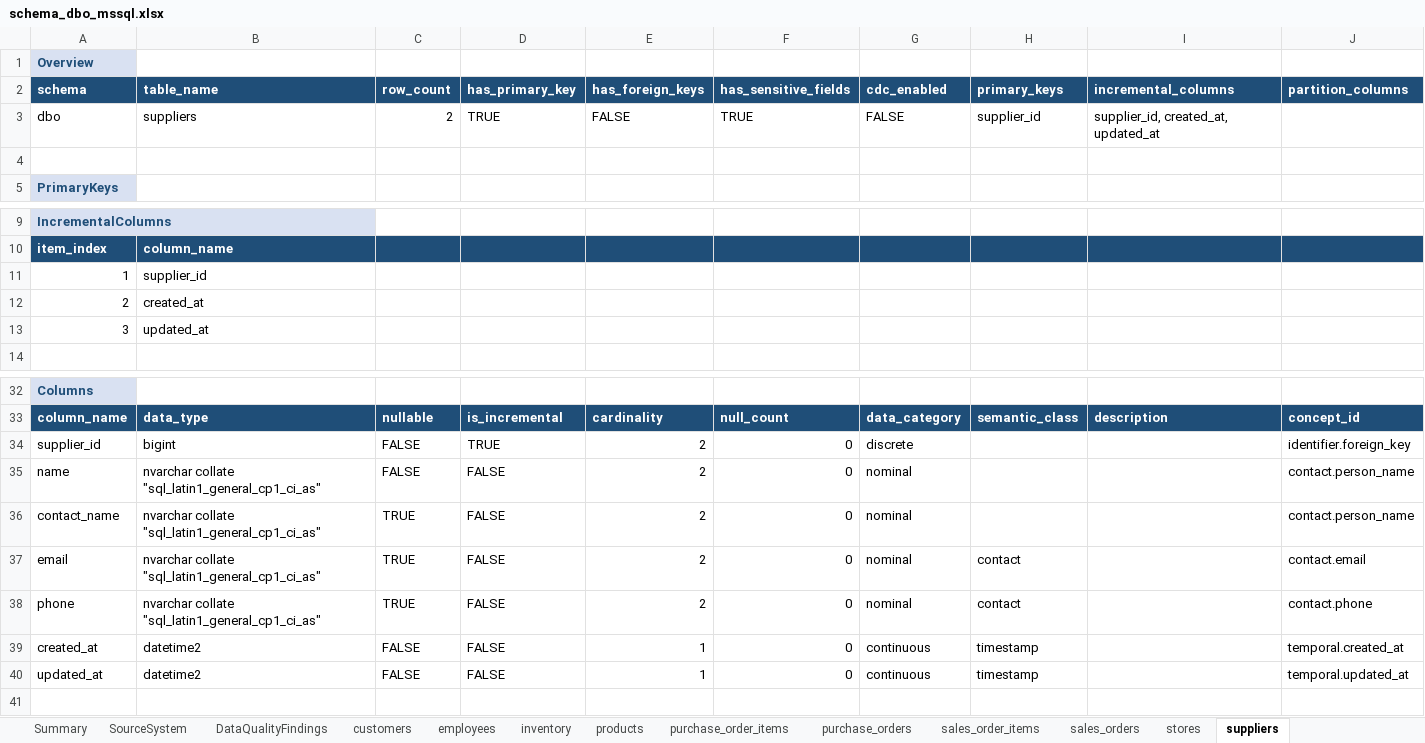
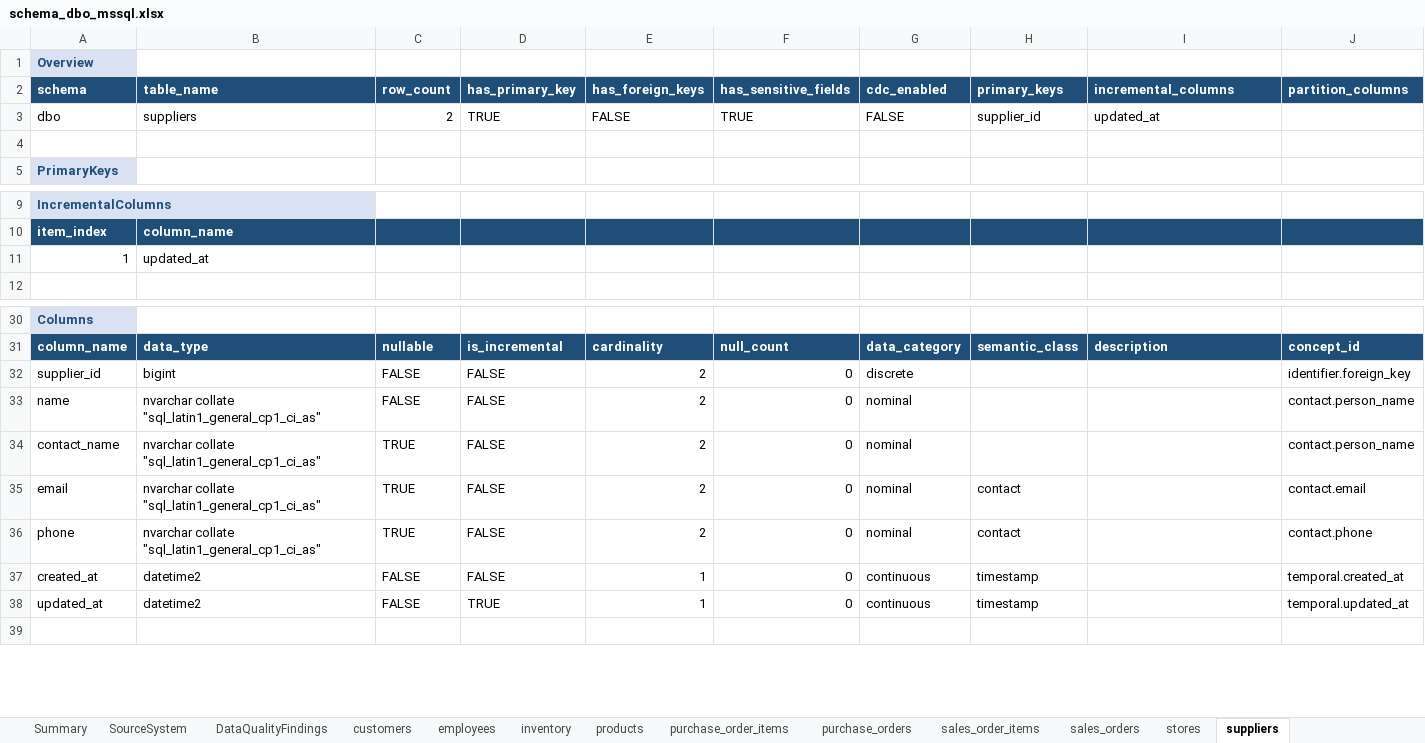
Before and after one commit to elixirrjob1/cursorskills, an Excel workbook: LATEST_SCHEMA/schema_dbo_mssql.xlsx, sheet suppliers, drawn as a sheet; only a part is shown, gaps mark what is left out; values as stored, in another font and other column widths than the file's, no borders; removed rows and columns are numbered as before the commit, all else as after; rows hold the shown columns only; the diff names each change by its address in the sheet, - before the commit and + after, or states it on an @@ line.

Commit message:
Corrected incremental columns so it looks only for columns like updated at

```diff
--- a/LATEST_SCHEMA/schema_dbo_mssql.xlsx (sheet suppliers)
+++ b/LATEST_SCHEMA/schema_dbo_mssql.xlsx (sheet suppliers)
-I3 (incremental_columns): supplier_id, created_at, updated_at
+I3 (incremental_columns): updated_at
-B11 (table_name): supplier_id
+B11 (table_name): updated_at
-row 12: 2 | created_at
-row 13: 3 | updated_at
-D32 (has_primary_key): TRUE
+D32 (has_primary_key): FALSE
-D38 (has_primary_key): FALSE
+D38 (has_primary_key): TRUE
```
Also changed, not shown: sheet customers, sheet employees, sheet purchase_orders, sheet sales_order_items, sheet purchase_order_items, sheet sales_orders, 4 more sheets, 6 other files.
